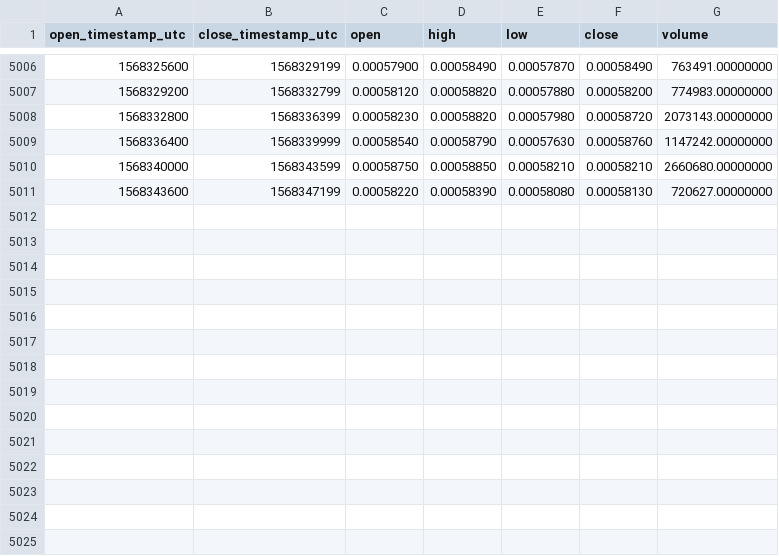
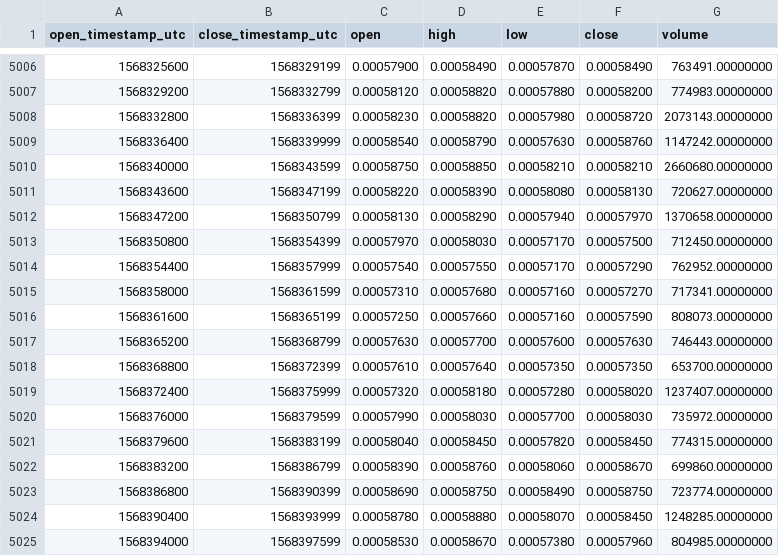
Before and after one commit to cryptobigbro/binance-BTTPAX, a CSV file: binance-BTTPAX-1h.csv, drawn as a sheet; only a part is shown, gaps mark what is left out.

Commit message:
Update OHLCV data.

```diff
--- a/binance-BTTPAX-1h.csv
+++ b/binance-BTTPAX-1h.csv
@@ -5011 +5011,15 @@ open_timestamp_utc,close_timestamp_utc,open,high,low,close,volume
 1568343600,1568347199,0.00058220,0.00058390,0.00058080,0.00058130,720627.00000000
+1568347200,1568350799,0.00058130,0.00058290,0.00057940,0.00057970,1370658.00000000
+1568350800,1568354399,0.00057970,0.00058030,0.00057170,0.00057500,712450.00000000
+1568354400,1568357999,0.00057540,0.00057550,0.00057170,0.00057290,762952.00000000
+1568358000,1568361599,0.00057310,0.00057680,0.00057160,0.00057270,717341.00000000
+1568361600,1568365199,0.00057250,0.00057660,0.00057160,0.00057590,808073.00000000
+1568365200,1568368799,0.00057630,0.00057700,0.00057600,0.00057630,746443.00000000
+1568368800,1568372399,0.00057610,0.00057640,0.00057350,0.00057350,653700.00000000
+1568372400,1568375999,0.00057320,0.00058180,0.00057280,0.00058020,1237407.00000000
+1568376000,1568379599,0.00057990,0.00058030,0.00057700,0.00058030,735972.00000000
+1568379600,1568383199,0.00058040,0.00058450,0.00057820,0.00058450,774315.00000000
+1568383200,1568386799,0.00058390,0.00058760,0.00058060,0.00058670,699860.00000000
+1568386800,1568390399,0.00058690,0.00058750,0.00058490,0.00058750,723774.00000000
+1568390400,1568393999,0.00058780,0.00058880,0.00058070,0.00058450,1248285.00000000
+1568394000,1568397599,0.00058530,0.00058670,0.00057380,0.00057960,804985.00000000
```
